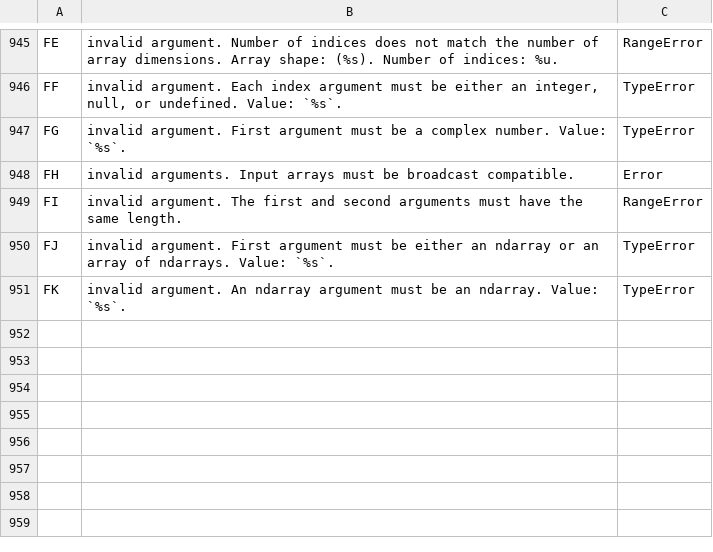
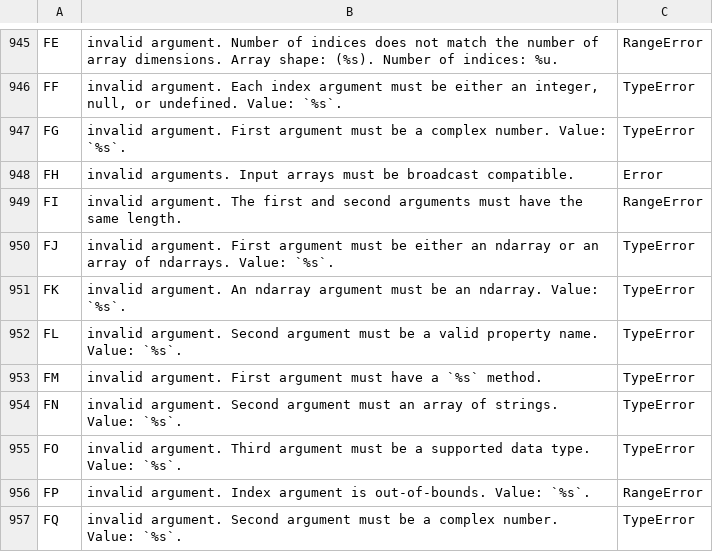
Before and after one commit to stdlib-js/error, a CSV file: tools/database/data/data.csv, drawn as a sheet; only a part is shown, gaps mark what is left out; the diff names each change by its address in the sheet, - before the commit and + after, or states it on an @@ line.

```diff
--- a/tools/database/data/data.csv
+++ b/tools/database/data/data.csv
+row 952: FL | invalid argument. Second argument must be a valid property name. Value: `%s`. | TypeError
+row 953: FM | invalid argument. First argument must have a `%s` method. | TypeError
+row 954: FN | invalid argument. Second argument must an array of strings. Value: `%s`. | TypeError
+row 955: FO | invalid argument. Third argument must be a supported data type. Value: `%s`. | TypeError
+row 956: FP | invalid argument. Index argument is out-of-bounds. Value: `%s`. | RangeError
+row 957: FQ | invalid argument. Second argument must be a complex number. Value: `%s`. | TypeError
```
Also changed, not shown: tools/id2pkg/data/data.csv, tools/pkg2id/data/data.csv, 4 other files.
